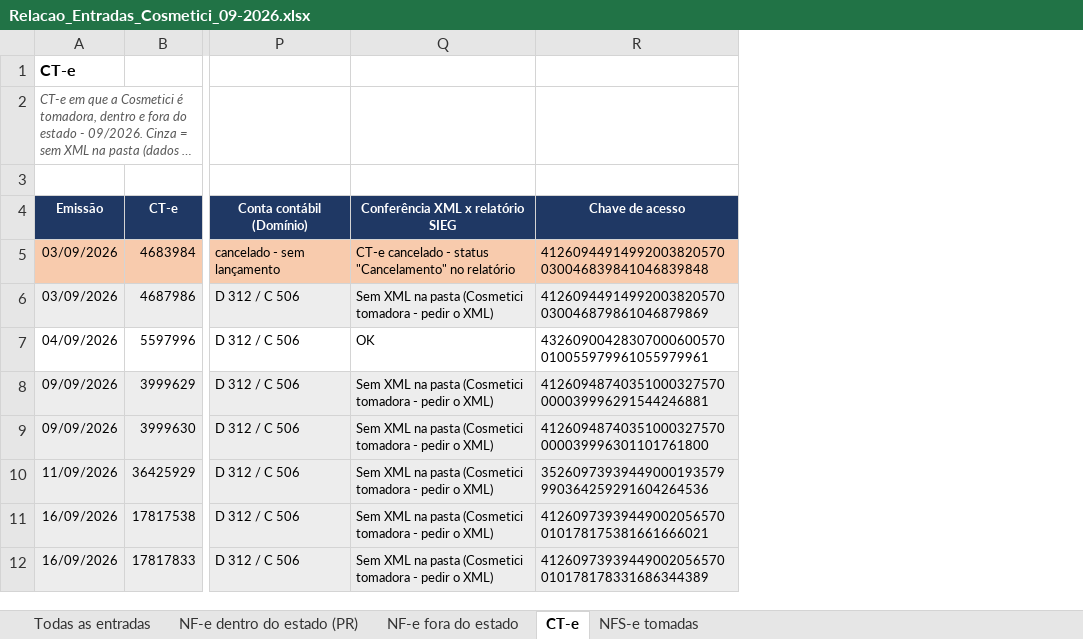
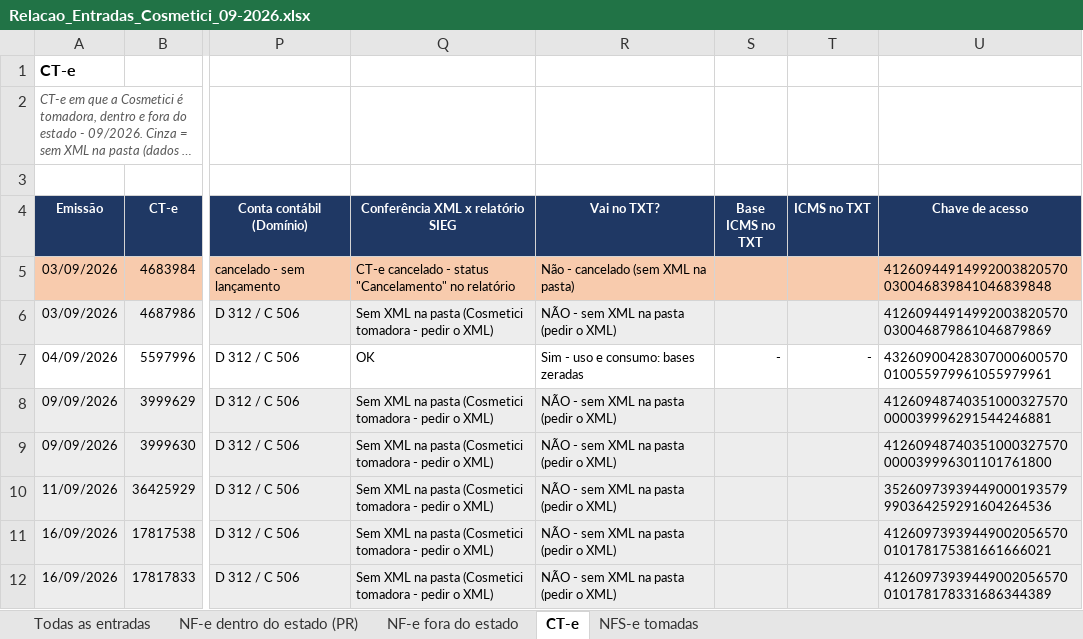
Before and after one commit to ROFContabilidade/Meus-Projetos, an Excel workbook: Cosmetici/Fiscal/2026-09/Relacao_Entradas_Cosmetici_09-2026.xlsx, sheet CT-e, drawn as a sheet; only a part is shown, gaps mark what is left out; long unchanged cells end in …; values as stored, in another font and other column widths than the file's, no borders; the diff names each change by its address in the sheet, - before the commit and + after, or states it on an @@ line.

```diff
--- a/Cosmetici/Fiscal/2026-09/Relacao_Entradas_Cosmetici_09-2026.xlsx (sheet CT-e)
+++ b/Cosmetici/Fiscal/2026-09/Relacao_Entradas_Cosmetici_09-2026.xlsx (sheet CT-e)
+column R (Vai no TXT?), rows 5-12: Não - cancelado (sem XML na pasta) | NÃO - sem XML na pasta (pedir o XML) | Sim - uso e consumo: bases zeradas | NÃO - sem XML na pasta (pedir o XML) | NÃO - sem XML na pasta (pedir o XML) | NÃO - sem XML na pasta (pedir o XML) | NÃO - sem XML na pasta (pedir o XML) | NÃO - sem XML na pasta (pedir o XML)
+column S (Base ICMS no TXT), row 7: -
+column T (ICMS no TXT), row 7: -
```
Also changed, not shown: sheet NF-e fora do estado, sheet NF-e dentro do estado (PR), sheet Todas as entradas, Cosmetici/Fiscal/2026-09/Relacao_Saidas_Cosmetici_09-2026.xlsx, 2 other files.
